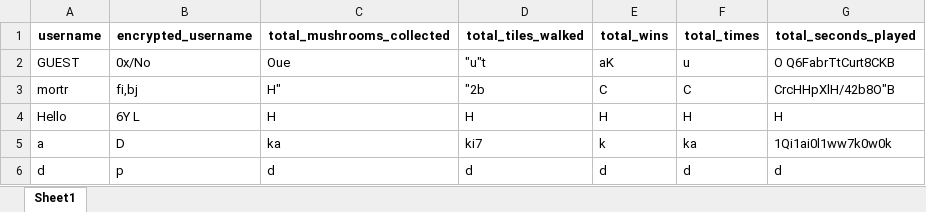
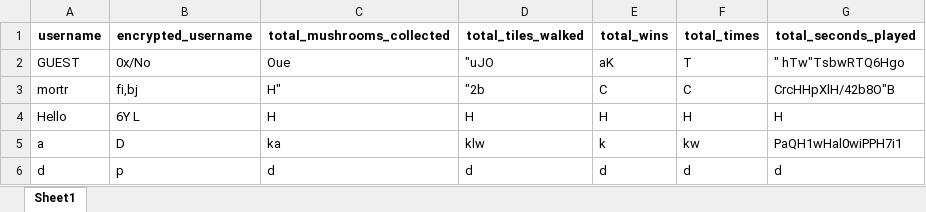
Before and after one commit to mortrpestl/shroom-raider, an Excel workbook: Main/Statistics/PlayerData.xlsx, sheet Sheet1, drawn as a sheet; values as stored, in another font and other column widths than the file's, no borders; the diff names each change by its address in the sheet, - before the commit and + after, or states it on an @@ line.

```diff
--- a/Main/Statistics/PlayerData.xlsx (sheet Sheet1)
+++ b/Main/Statistics/PlayerData.xlsx (sheet Sheet1)
-D2 (total_tiles_walked): "u"t
+D2 (total_tiles_walked): "uJO
-F2 (total_times): u
+F2 (total_times): T
-G2 (total_seconds_played): O Q6FabrTtCurt8CKB
+G2 (total_seconds_played): " hTw"TsbwRTQ6Hgo
-D5 (total_tiles_walked): ki7
+D5 (total_tiles_walked): klw
-F5 (total_times): ka
+F5 (total_times): kw
-G5 (total_seconds_played): 1Qi1ai0l1ww7k0w0k
+G5 (total_seconds_played): PaQH1wHal0wiPPH7i1
```
Also changed, not shown: 3 other files.
